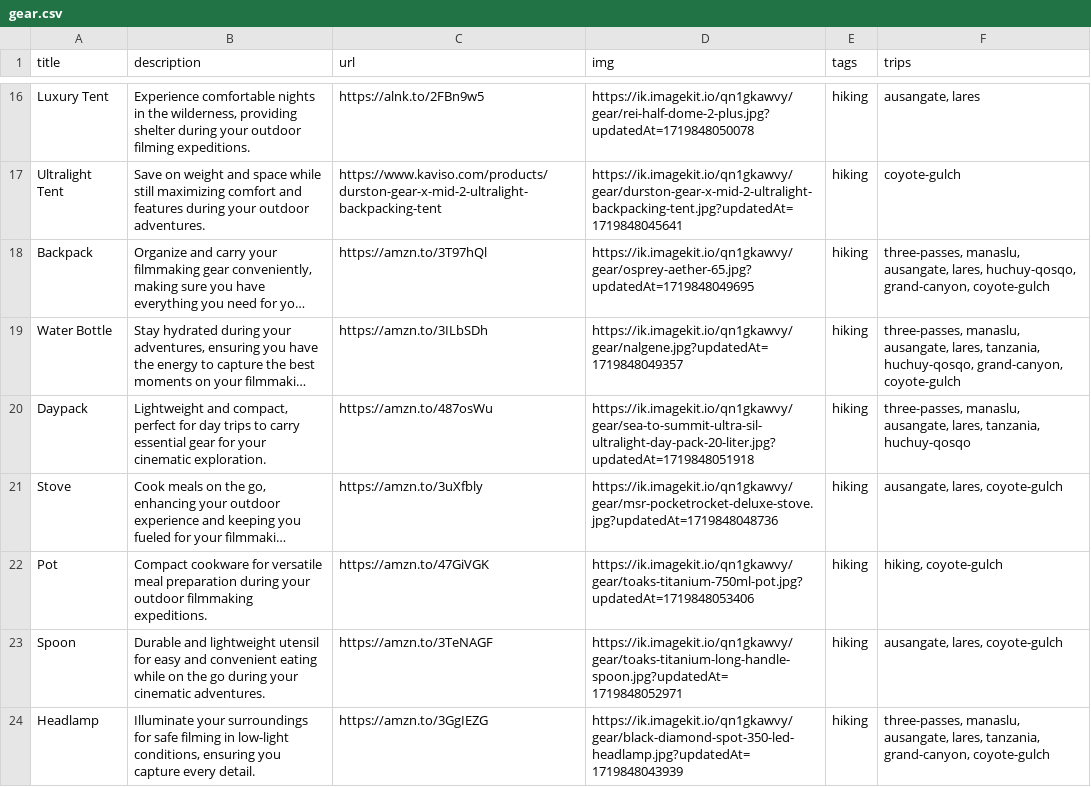
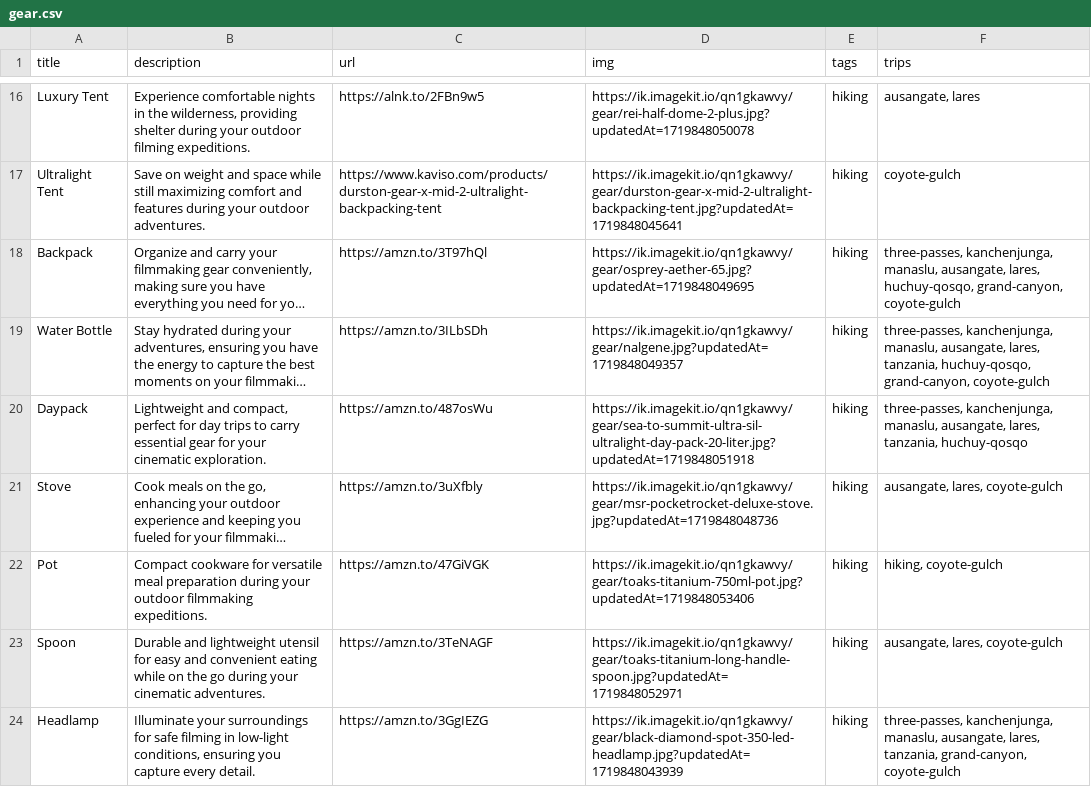
Before and after one commit to nicholaseager/nicholaseager.github.io, a CSV file: _data/gear.csv, drawn as a sheet; only a part is shown, gaps mark what is left out; long unchanged cells end in …; the diff covers the shown part only; the diff names each change by its address in the sheet, - before the commit and + after, or states it on an @@ line.

Commit message:
adding Kanchenjunga guide

```diff
--- a/_data/gear.csv
+++ b/_data/gear.csv
-F18 (trips): three-passes, manaslu, ausangate,…
+F18 (trips): three-passes, kanchenjunga, manaslu, ausangate,…
-F19 (trips): three-passes, manaslu, ausangate,…
+F19 (trips): three-passes, kanchenjunga, manaslu, ausangate,…
-F20 (trips): three-passes, manaslu, ausangate,…
+F20 (trips): three-passes, kanchenjunga, manaslu, ausangate,…
-F24 (trips): three-passes, manaslu, ausangate,…
+F24 (trips): three-passes, kanchenjunga, manaslu, ausangate,…
```
Also changed, not shown: 17 edited cells elsewhere in this file, 3 other files.
